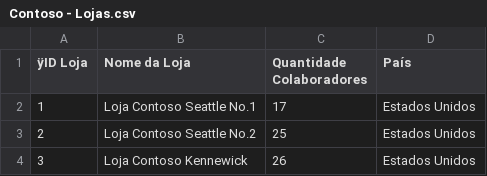
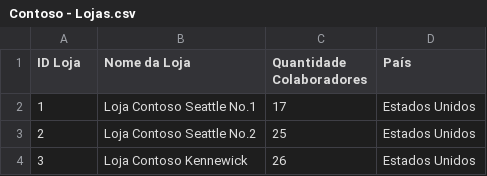
Before and after one commit to Anderson-Andy-Correa/8-Python-Impressionador-Hashtag, a CSV file: 22-Pandas_e_Integracao_com_Excel/Pandas 05 - Dados/Contoso - Lojas.csv (was 22-Pandas_e_Integracao_com_Excel/Contoso - Lojas.csv), drawn as a sheet; only a part is shown.

Commit message:
Ajudando dados e reorganizando pastas

```diff
--- a/22-Pandas_e_Integracao_com_Excel/Contoso - Lojas.csv
+++ b/22-Pandas_e_Integracao_com_Excel/Pandas 05 - Dados/Contoso - Lojas.csv
@@ -1,2 +1,2 @@
-ÿID Loja;Nome da Loja;Quantidade Colaboradores;País
+ID Loja;Nome da Loja;Quantidade Colaboradores;País
 1;Loja Contoso Seattle No.1 ;17;Estados Unidos
```
Also changed, not shown: 8 other files.
